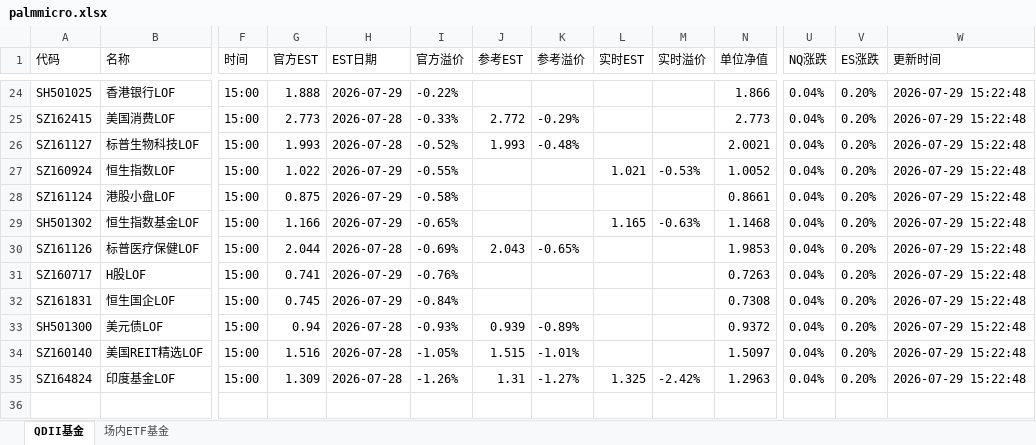
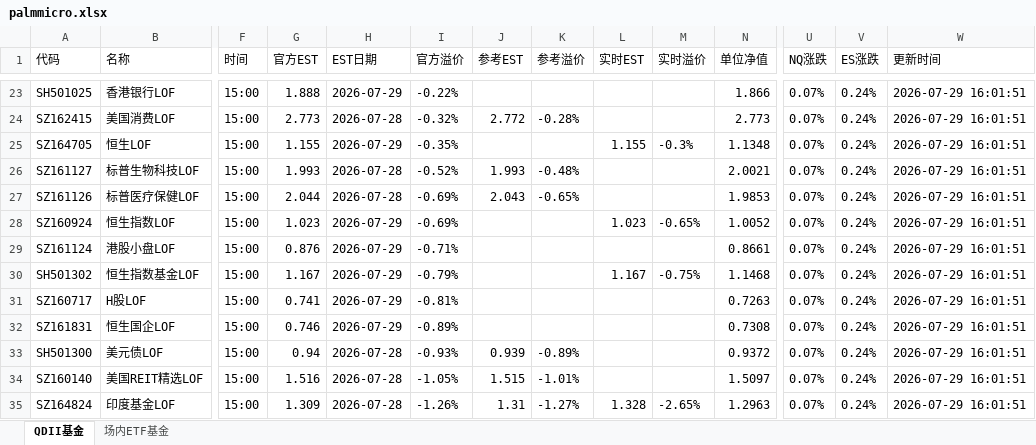
Before and after one commit to codes84/etf-monitor, an Excel workbook: palmmicro.xlsx, sheet QDII基金, drawn as a sheet; only a part is shown, gaps mark what is left out; values as stored, in another font and other column widths than the file's, no borders; removed rows and columns are numbered as before the commit, all else as after; rows hold the shown columns only; the diff covers the shown part only; the diff names each change by its address in the sheet, - before the commit and + after, or states it on an @@ line.

```diff
--- a/palmmicro.xlsx (sheet QDII基金)
+++ b/palmmicro.xlsx (sheet QDII基金)
-U23:U24 (NQ涨跌): 0.04%
+U23:U24 (NQ涨跌): 0.07%
-V23:V24 (ES涨跌): 0.20%
+V23:V24 (ES涨跌): 0.24%
-W23:W24 (更新时间): 2026-07-29 15:22:48
+W23:W24 (更新时间): 2026-07-29 16:01:51
-I24 (官方溢价): -0.33%
+I24 (官方溢价): -0.32%
-K24 (参考溢价): -0.29%
+K24 (参考溢价): -0.28%
+row 25: SZ164705 | 恒生LOF | 15:00 | 1.155 | 2026-07-29 | -0.35% |  |  | 1.155 | -0.3% | 1.1348 | 0.07% | 0.24% | 2026-07-29 16:01:51
-U26 (NQ涨跌): 0.04%
+U26 (NQ涨跌): 0.07%
-V26 (ES涨跌): 0.20%
+V26 (ES涨跌): 0.24%
-W26 (更新时间): 2026-07-29 15:22:48
+W26 (更新时间): 2026-07-29 16:01:51
+row 27: SZ161126 | 标普医疗保健LOF | 15:00 | 2.044 | 2026-07-28 | -0.69% | 2.043 | -0.65% |  |  | 1.9853 | 0.07% | 0.24% | 2026-07-29 16:01:51
-G28 (官方EST): 1.022
+G28 (官方EST): 1.023
-I28 (官方溢价): -0.55%
+I28 (官方溢价): -0.69%
-L28 (实时EST): 1.021
+L28 (实时EST): 1.023
-M28 (实时溢价): -0.53%
+M28 (实时溢价): -0.65%
-U28:U30 (NQ涨跌): 0.04%
+U28:U30 (NQ涨跌): 0.07%
-V28:V30 (ES涨跌): 0.20%
+V28:V30 (ES涨跌): 0.24%
-W28:W30 (更新时间): 2026-07-29 15:22:48
+W28:W30 (更新时间): 2026-07-29 16:01:51
-G29 (官方EST): 0.875
+G29 (官方EST): 0.876
-I29 (官方溢价): -0.58%
+I29 (官方溢价): -0.71%
-G30 (官方EST): 1.166
+G30 (官方EST): 1.167
-I30 (官方溢价): -0.65%
+I30 (官方溢价): -0.79%
-L30 (实时EST): 1.165
+L30 (实时EST): 1.167
-M30 (实时溢价): -0.63%
+M30 (实时溢价): -0.75%
-row 30: SZ161126 | 标普医疗保健LOF | 15:00 | 2.044 | 2026-07-28 | -0.69% | 2.043 | -0.65% |  |  | 1.9853 | 0.04% | 0.20% | 2026-07-29 15:22:48
-I31 (官方溢价): -0.76%
+I31 (官方溢价): -0.81%
-U31:U35 (NQ涨跌): 0.04%
+U31:U35 (NQ涨跌): 0.07%
-V31:V35 (ES涨跌): 0.20%
+V31:V35 (ES涨跌): 0.24%
-W31:W35 (更新时间): 2026-07-29 15:22:48
+W31:W35 (更新时间): 2026-07-29 16:01:51
-G32 (官方EST): 0.745
+G32 (官方EST): 0.746
-I32 (官方溢价): -0.84%
+I32 (官方溢价): -0.89%
-L35 (实时EST): 1.325
+L35 (实时EST): 1.328
-M35 (实时溢价): -2.42%
+M35 (实时溢价): -2.65%
```
Also changed, not shown: 1 removed row and 91 edited cells elsewhere in this sheet, sheet 场内ETF基金, 1 other file.
